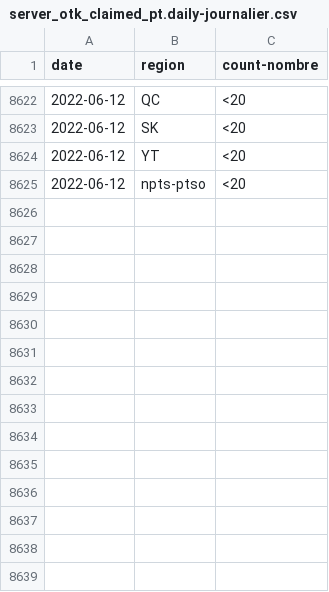
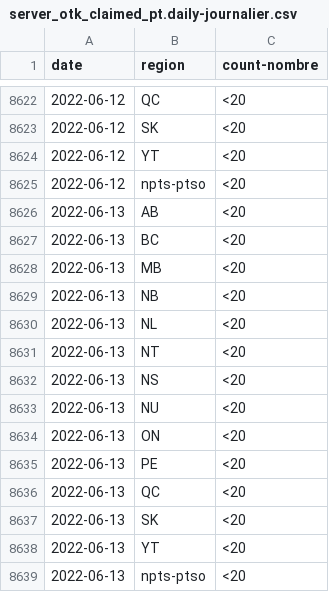
Before and after one commit to cds-snc/covid-alert-data-staging, a CSV file: masked_metrics/csv/daily-journalier/server_otk_claimed_pt.daily-journalier.csv, drawn as a sheet; only a part is shown, gaps mark what is left out; the diff names each change by its address in the sheet, - before the commit and + after, or states it on an @@ line.

```diff
--- a/masked_metrics/csv/daily-journalier/server_otk_claimed_pt.daily-journalier.csv
+++ b/masked_metrics/csv/daily-journalier/server_otk_claimed_pt.daily-journalier.csv
+row 8626: 2022-06-13 | AB | <20
+row 8627: 2022-06-13 | BC | <20
+row 8628: 2022-06-13 | MB | <20
+row 8629: 2022-06-13 | NB | <20
+row 8630: 2022-06-13 | NL | <20
+row 8631: 2022-06-13 | NT | <20
+row 8632: 2022-06-13 | NS | <20
+row 8633: 2022-06-13 | NU | <20
+row 8634: 2022-06-13 | ON | <20
+row 8635: 2022-06-13 | PE | <20
+row 8636: 2022-06-13 | QC | <20
+row 8637: 2022-06-13 | SK | <20
+row 8638: 2022-06-13 | YT | <20
+row 8639: 2022-06-13 | npts-ptso | <20
```
Also changed, not shown: masked_metrics/csv/daily-journalier/server_otk_claimed.daily-journalier.csv, masked_metrics/csv/daily-journalier/server_otk_generated.daily-journalier.csv, 5 other files.
